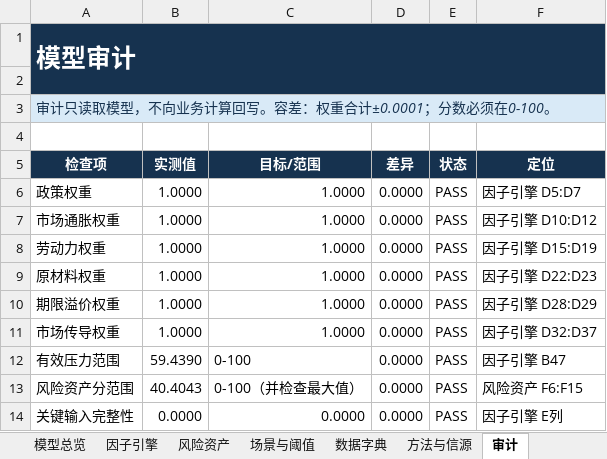
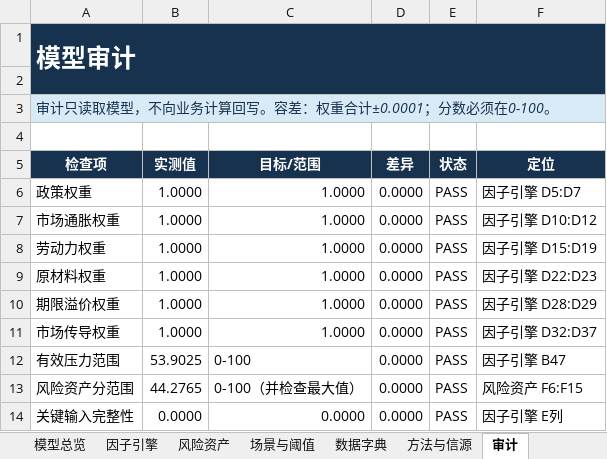
Before and after one commit to marvinbai303-ops/workspace, an Excel workbook: 产业趋势研究&选股/君君美债利率模型_自动刷新/output/君君美债利率模型_最新.xlsx, sheet 审计, drawn as a sheet; values as stored, in another font and other column widths than the file's, no borders; the diff names each change by its address in the sheet, - before the commit and + after, or states it on an @@ line.

```diff
--- a/产业趋势研究&选股/君君美债利率模型_自动刷新/output/君君美债利率模型_最新.xlsx (sheet 审计)
+++ b/产业趋势研究&选股/君君美债利率模型_自动刷新/output/君君美债利率模型_最新.xlsx (sheet 审计)
-B12 (实测值): 59.4390
+B12 (实测值): 53.9025
-B13 (实测值): 40.4043
+B13 (实测值): 44.2765
```
Also changed, not shown: sheet 因子引擎, sheet 模型总览, sheet 场景与阈值, sheet 风险资产, charts or pictures, 24 other files.
